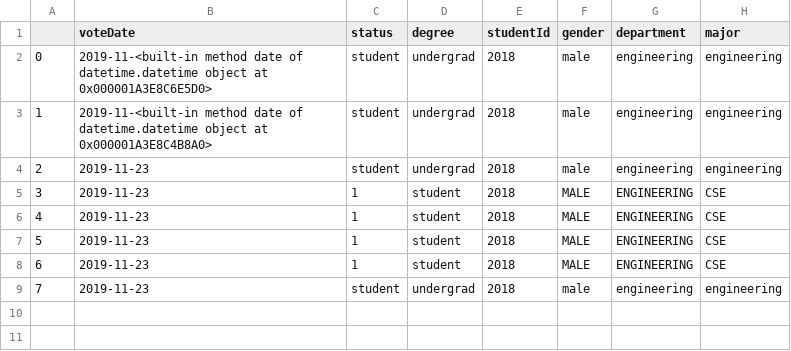
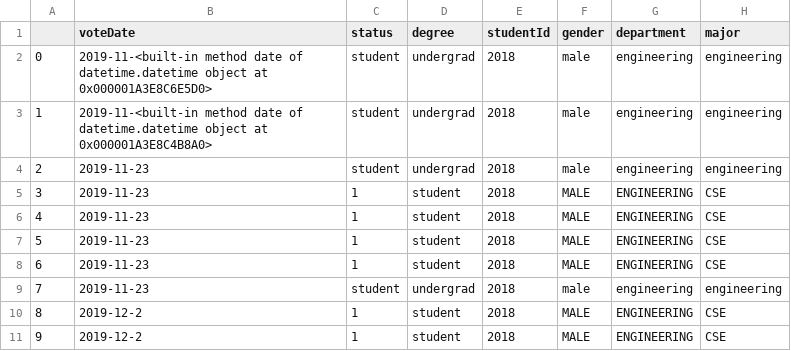
Before and after one commit to swsnu/swpp2019-team8, a CSV file: backend/stat/1.csv, drawn as a sheet; the diff names each change by its address in the sheet, - before the commit and + after, or states it on an @@ line.

Commit message:
Fix backend test

```diff
--- a/backend/stat/1.csv
+++ b/backend/stat/1.csv
+row 10: 8 | 2019-12-2 | 1 | student | 2018 | MALE | ENGINEERING | CSE
+row 11: 9 | 2019-12-2 | 1 | student | 2018 | MALE | ENGINEERING | CSE
```
Also changed, not shown: 2 other files.
